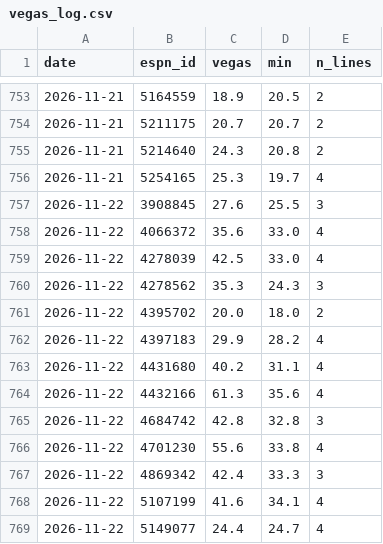
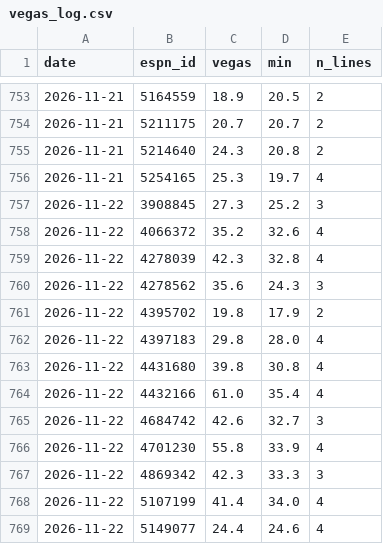
Before and after one commit to pitchafwa/delegation-hub, a CSV file: dashboard/vegas_log.csv, drawn as a sheet; only a part is shown, gaps mark what is left out.

```diff
--- a/dashboard/vegas_log.csv
+++ b/dashboard/vegas_log.csv
@@ -756,14 +756,14 @@ date,espn_id,vegas,min,n_lines
 2026-11-21,5254165,25.3,19.7,4
-2026-11-22,3908845,27.6,25.5,3
-2026-11-22,4066372,35.6,33.0,4
-2026-11-22,4278039,42.5,33.0,4
-2026-11-22,4278562,35.3,24.3,3
-2026-11-22,4395702,20.0,18.0,2
-2026-11-22,4397183,29.9,28.2,4
-2026-11-22,4431680,40.2,31.1,4
-2026-11-22,4432166,61.3,35.6,4
-2026-11-22,4684742,42.8,32.8,3
-2026-11-22,4701230,55.6,33.8,4
-2026-11-22,4869342,42.4,33.3,3
-2026-11-22,5107199,41.6,34.1,4
-2026-11-22,5149077,24.4,24.7,4
+2026-11-22,3908845,27.3,25.2,3
+2026-11-22,4066372,35.2,32.6,4
+2026-11-22,4278039,42.3,32.8,4
+2026-11-22,4278562,35.6,24.3,3
+2026-11-22,4395702,19.8,17.9,2
+2026-11-22,4397183,29.8,28.0,4
+2026-11-22,4431680,39.8,30.8,4
+2026-11-22,4432166,61.0,35.4,4
+2026-11-22,4684742,42.6,32.7,3
+2026-11-22,4701230,55.8,33.9,4
+2026-11-22,4869342,42.3,33.3,3
+2026-11-22,5107199,41.4,34.0,4
+2026-11-22,5149077,24.4,24.6,4
```
Also changed, not shown: 17 other files.
